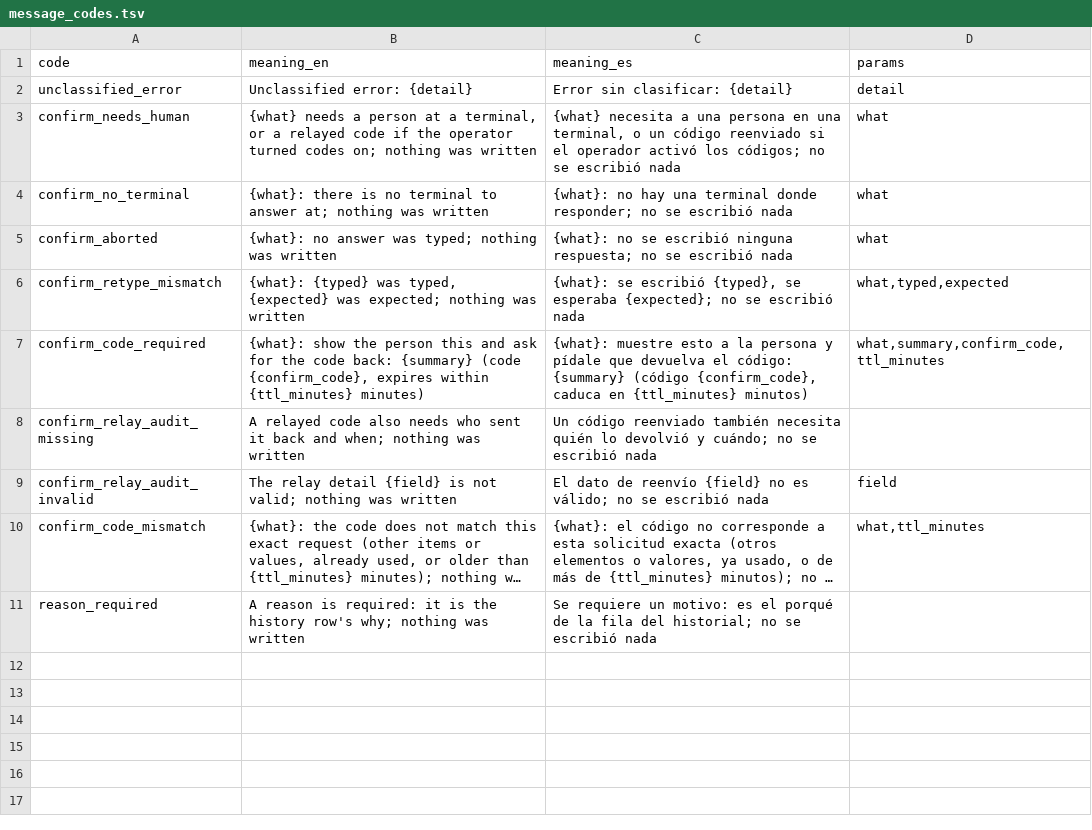
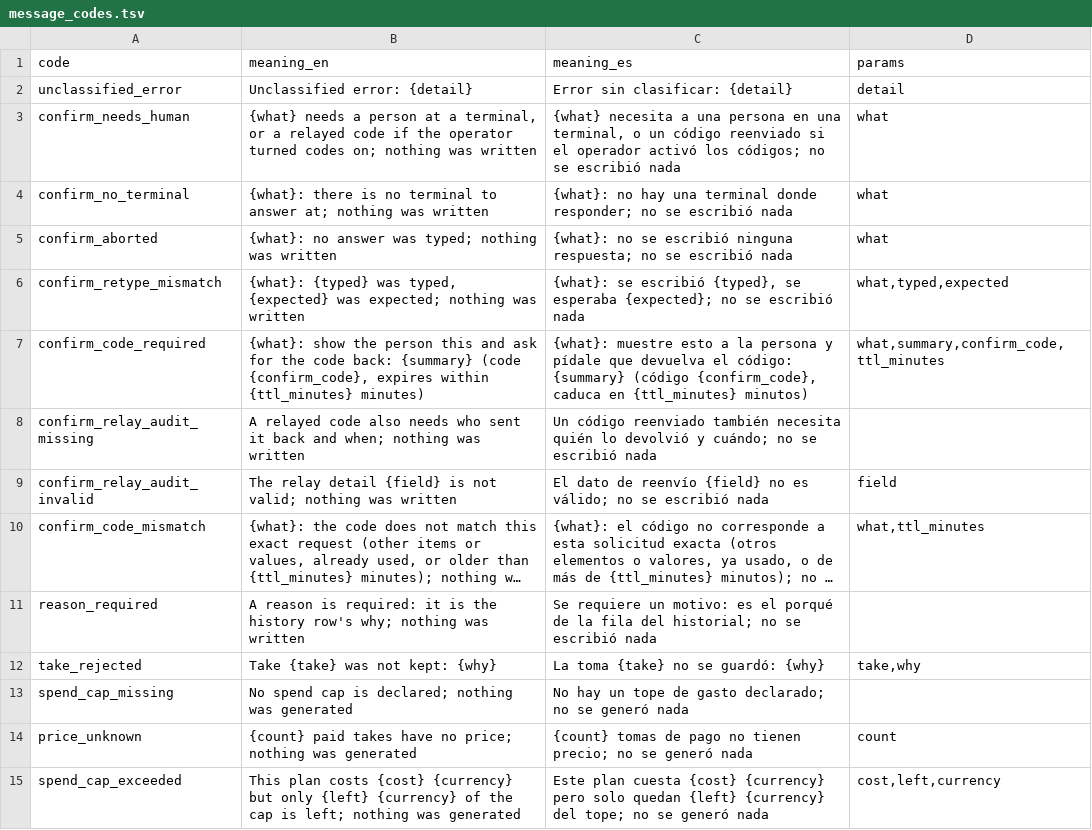
Before and after one commit to thaddeus-growth/Agent-Harness-playbook, a TSV file: core/message_codes.tsv, drawn as a sheet; long unchanged cells end in …; the diff names each change by its address in the sheet, - before the commit and + after, or states it on an @@ line.

```diff
--- a/core/message_codes.tsv
+++ b/core/message_codes.tsv
+row 12: take_rejected | Take {take} was not kept: {why} | La toma {take} no se guardó: {why} | take,why
+row 13: spend_cap_missing | No spend cap is declared; nothing was generated | No hay un tope de gasto declarado; no se generó nada
+row 14: price_unknown | {count} paid takes have no price; nothing was generated | {count} tomas de pago no tienen precio; no se generó nada | count
+row 15: spend_cap_exceeded | This plan costs {cost} {currency} but only {left} {currency} of the cap is left; nothing was generated | Este plan cuesta {cost} {currency} pero solo quedan {left} {currency} del tope; no se generó nada | cost,left,currency
```
Also changed, not shown: 11 other files.
